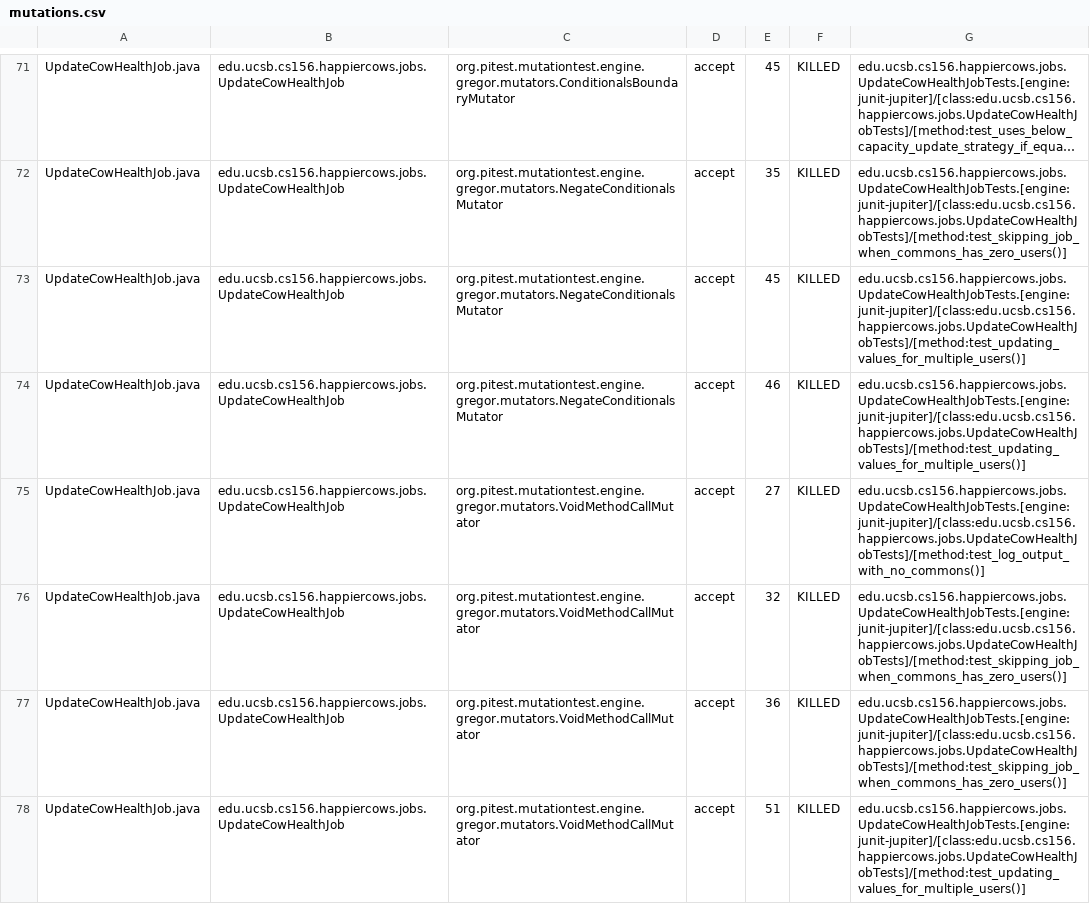
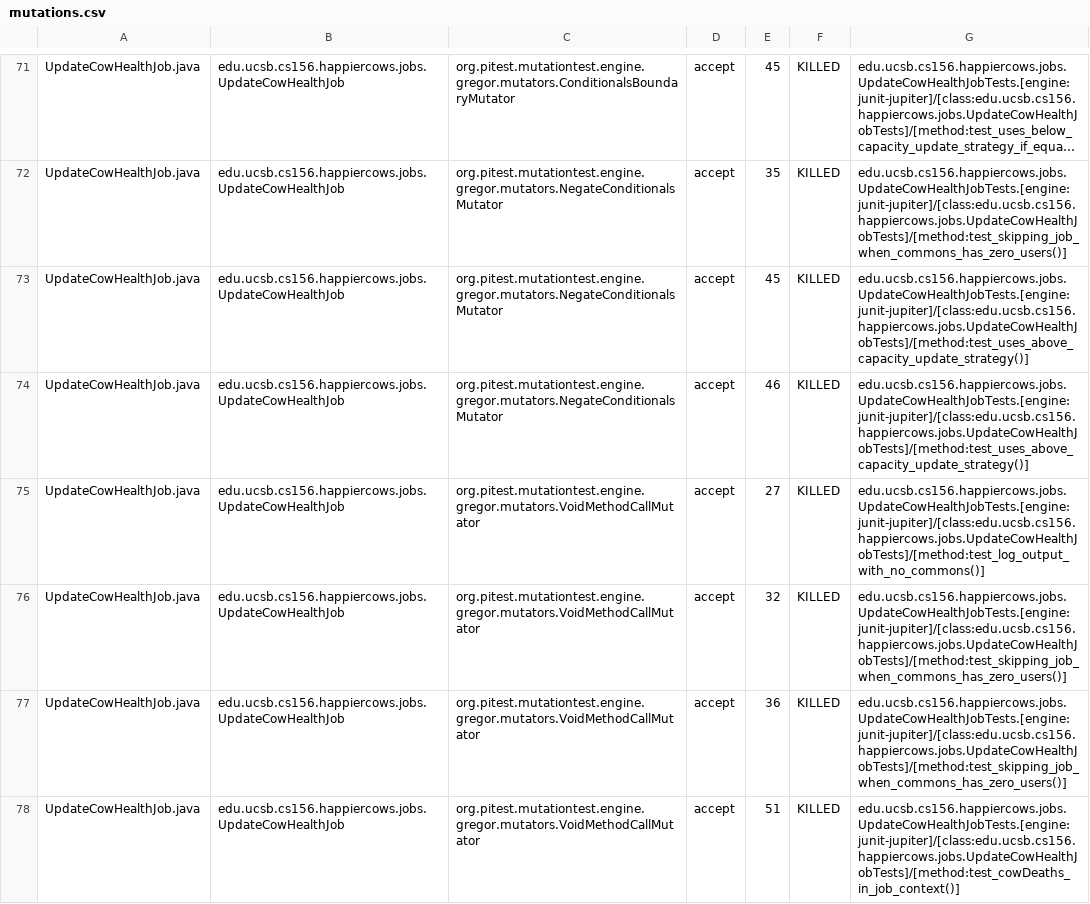
Before and after one commit to ucsb-cs156-m23/proj-happycows-m23-10am-1, a CSV file: prs/36/pitest/mutations.csv, drawn as a sheet; only a part is shown, gaps mark what is left out; long unchanged cells end in …; the diff covers the shown part only; the diff names each change by its address in the sheet, - before the commit and + after, or states it on an @@ line.

Commit message:
Deploying to gh-pages from @ ucsb-cs156-m23/proj-happycows-m23-10am-1@07428673528758b768b534c8b2c76630f1425f91 🚀

```diff
--- a/prs/36/pitest/mutations.csv
+++ b/prs/36/pitest/mutations.csv
-G73:G74: edu.ucsb.cs156.happiercows.jobs.UpdateCowHealthJobTests.[engine:junit-jupiter]/[class:edu.ucsb.cs156.happiercows.jobs.UpdateCowHealthJobTests]/[method:test_updating_values_for_multiple_users()]
+G73:G74: edu.ucsb.cs156.happiercows.jobs.UpdateCowHealthJobTests.[engine:junit-jupiter]/[class:edu.ucsb.cs156.happiercows.jobs.UpdateCowHealthJobTests]/[method:test_uses_above_capacity_update_strategy()]
-G78: edu.ucsb.cs156.happiercows.jobs.UpdateCowHealthJobTests.[engine:junit-jupiter]/[class:edu.ucsb.cs156.happiercows.jobs.UpdateCowHealthJobTests]/[method:test_updating_values_for_multiple_users()]
+G78: edu.ucsb.cs156.happiercows.jobs.UpdateCowHealthJobTests.[engine:junit-jupiter]/[class:edu.ucsb.cs156.happiercows.jobs.UpdateCowHealthJobTests]/[method:test_cowDeaths_in_job_context()]
```
Also changed, not shown: 21 edited cells elsewhere in this file, 37 other files.
